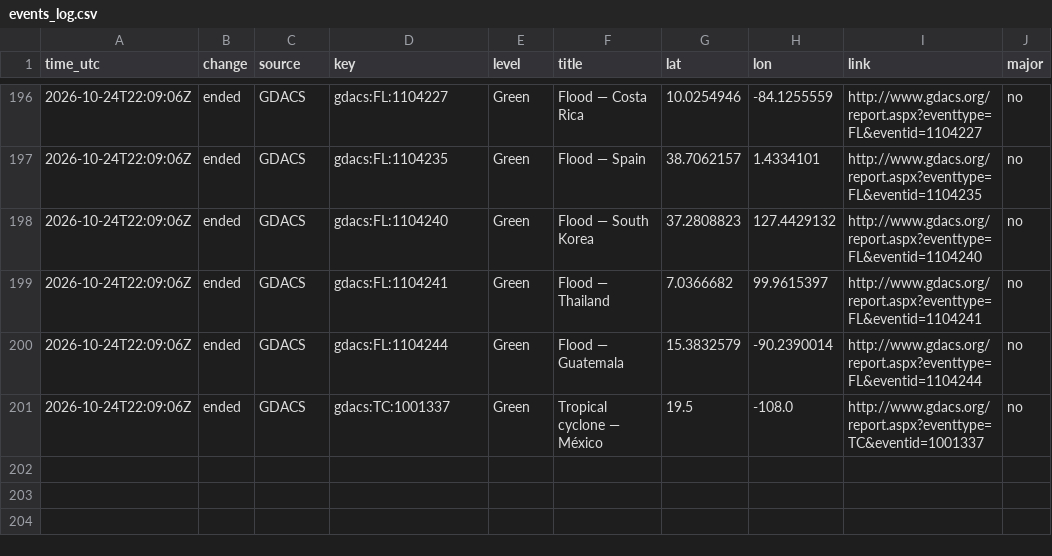
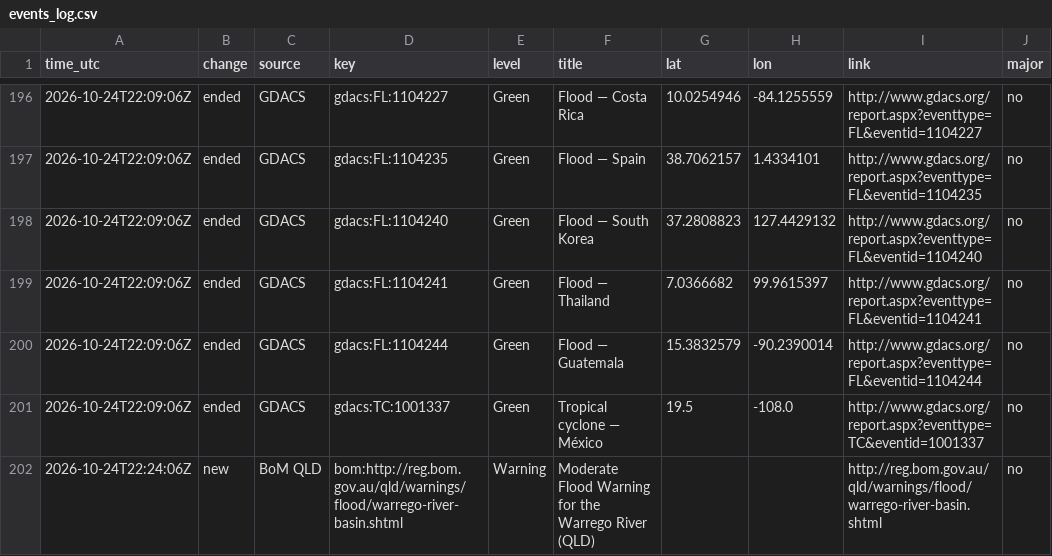
Before and after one commit to samuelmarcus-cell/hazard-alerts, a CSV file: events_log.csv, drawn as a sheet; only a part is shown, gaps mark what is left out.

Commit message:
Update state and event log

```diff
--- a/events_log.csv
+++ b/events_log.csv
@@ -201 +201,2 @@ time_utc,change,source,key,level,title,lat,lon,link,major
 2026-10-24T22:09:06Z,ended,GDACS,gdacs:TC:1001337,Green,Tropical cyclone — México,19.5,-108.0,http://www.gdacs.org/report.aspx?eventtype=TC&eventid=1001337,no
+2026-10-24T22:24:06Z,new,BoM QLD,bom:http://reg.bom.gov.au/qld/warnings/flood/warrego-river-basin.shtml,Warning,Moderate Flood Warning for the Warrego River (QLD),,,http://reg.bom.gov.au/qld/warnings/flood/warrego-river-basin.shtml,no
```
Also changed, not shown: 1 other file.
